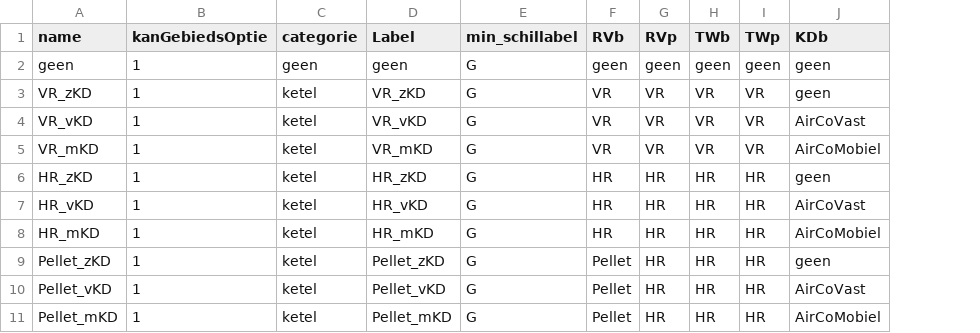
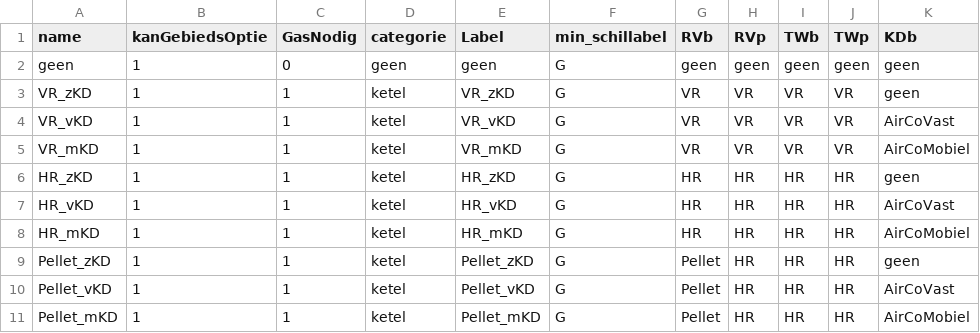
Before and after one commit to RuudvandenWijngaart/VestaDV, a CSV file: installaties/GebouwOptie.csv, drawn as a sheet; only a part is shown; the diff names each change by its address in the sheet, - before the commit and + after, or states it on an @@ line.

Commit message:
GasNodig opgegeven per GebouwOptie

```diff
--- a/installaties/GebouwOptie.csv
+++ b/installaties/GebouwOptie.csv
+column C (GasNodig), rows 2-11: 0 | 1 | 1 | 1 | 1 | 1 | 1 | 1 | 1 | 1
```
Also changed, not shown: 1 other file.
